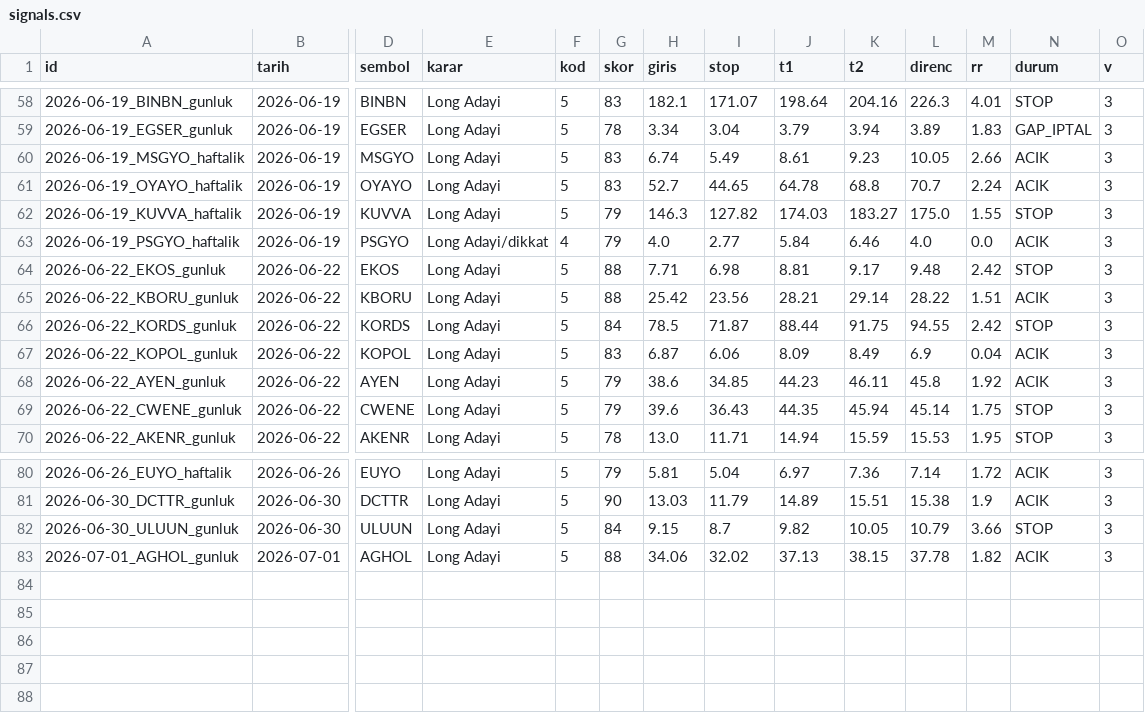
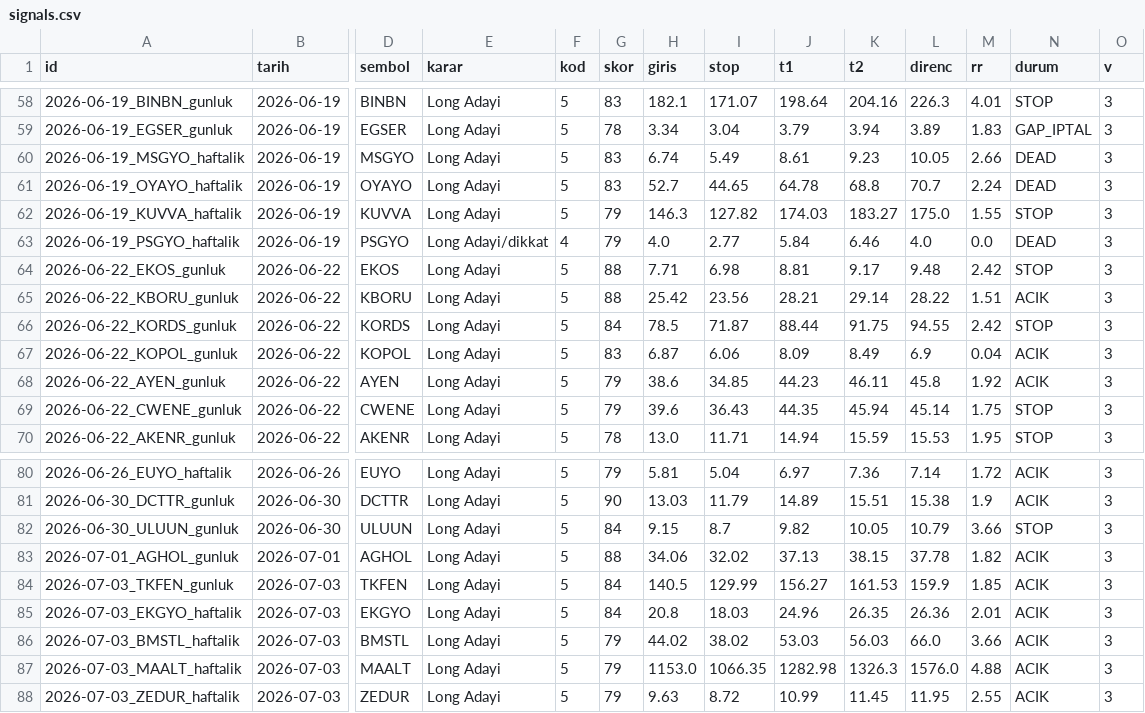
Before and after one commit to ilkukaya/swing, a CSV file: data/signals.csv, drawn as a sheet; only a part is shown, gaps mark what is left out; rows hold the shown columns only; the diff names each change by its address in the sheet, - before the commit and + after, or states it on an @@ line.

```diff
--- a/data/signals.csv
+++ b/data/signals.csv
-N60:N61 (durum): ACIK
+N60:N61 (durum): DEAD
-N63 (durum): ACIK
+N63 (durum): DEAD
+row 84: 2026-07-03_TKFEN_gunluk | 2026-07-03 | TKFEN | Long Adayi | 5 | 84 | 140.5 | 129.99 | 156.27 | 161.53 | 159.9 | 1.85 | ACIK | 3
+row 85: 2026-07-03_EKGYO_haftalik | 2026-07-03 | EKGYO | Long Adayi | 5 | 84 | 20.8 | 18.03 | 24.96 | 26.35 | 26.36 | 2.01 | ACIK | 3
+row 86: 2026-07-03_BMSTL_haftalik | 2026-07-03 | BMSTL | Long Adayi | 5 | 79 | 44.02 | 38.02 | 53.03 | 56.03 | 66.0 | 3.66 | ACIK | 3
+row 87: 2026-07-03_MAALT_haftalik | 2026-07-03 | MAALT | Long Adayi | 5 | 79 | 1153.0 | 1066.35 | 1282.98 | 1326.3 | 1576.0 | 4.88 | ACIK | 3
+row 88: 2026-07-03_ZEDUR_haftalik | 2026-07-03 | ZEDUR | Long Adayi | 5 | 79 | 9.63 | 8.72 | 10.99 | 11.45 | 11.95 | 2.55 | ACIK | 3
```
Also changed, not shown: data/closed.csv, data/tracking.csv, 5 other files.
